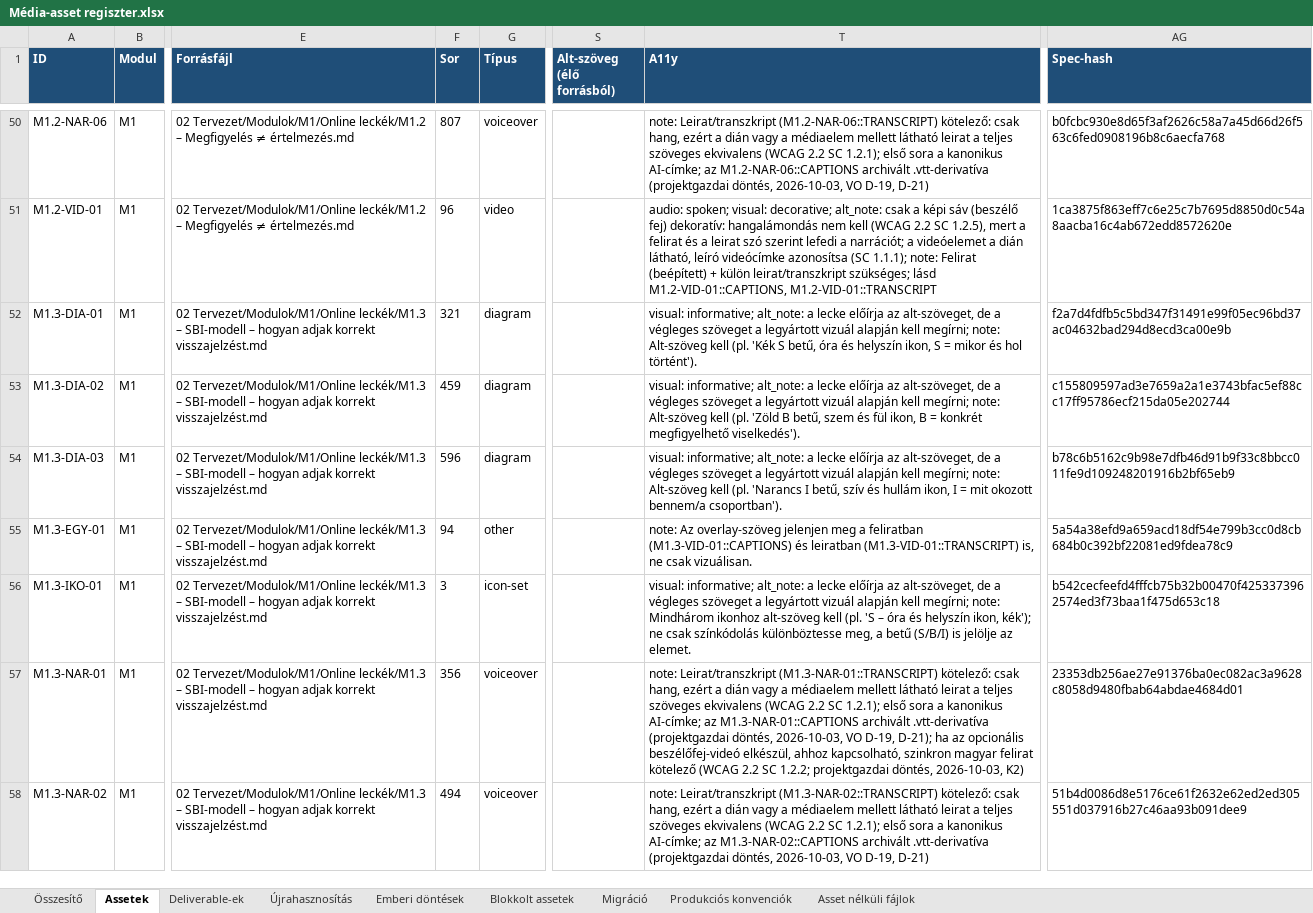
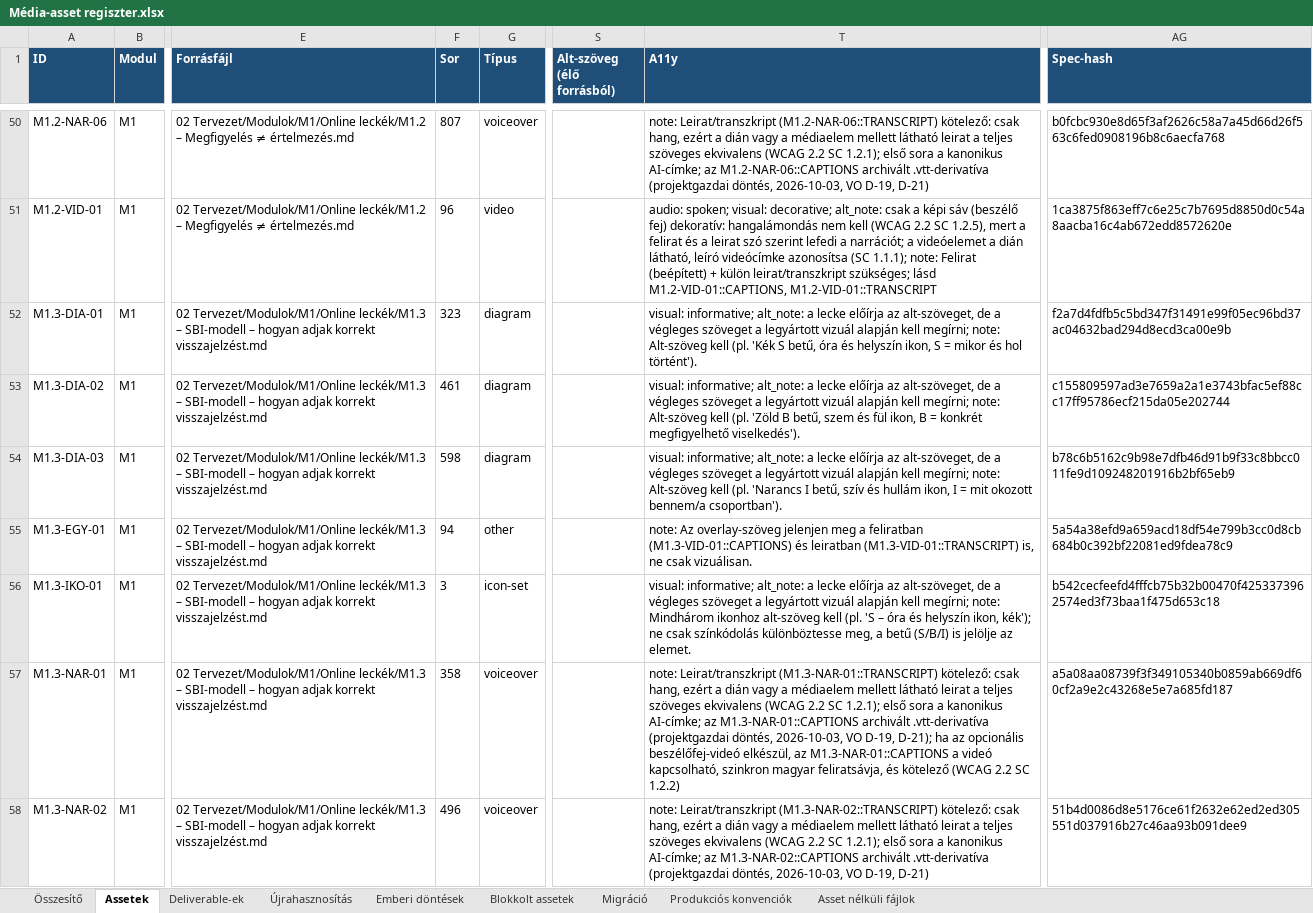
Before and after one commit to hasomerhacairhu/modszertani-kepzes, an Excel workbook: 02 Tervezet/Média-assetek/Média-asset regiszter.xlsx, sheet Assetek, drawn as a sheet; only a part is shown, gaps mark what is left out; values as stored, in another font and other column widths than the file's, no borders; the diff covers the shown part only; the diff names each change by its address in the sheet, - before the commit and + after, or states it on an @@ line.

```diff
--- a/02 Tervezet/Média-assetek/Média-asset regiszter.xlsx (sheet Assetek)
+++ b/02 Tervezet/Média-assetek/Média-asset regiszter.xlsx (sheet Assetek)
-F52 (Sor): 321
+F52 (Sor): 323
-F53 (Sor): 459
+F53 (Sor): 461
-F54 (Sor): 596
+F54 (Sor): 598
-F57 (Sor): 356
+F57 (Sor): 358
-T57 (A11y): …beszélőfej-videó elkészül, ahhoz kapcsolható, szinkron magyar felirat kötelező (WCAG 2.2 SC 1.2.2; projektgazdai döntés, 2026-10-03, K2)
+T57 (A11y): …beszélőfej-videó elkészül, az M1.3-NAR-01::CAPTIONS a videó kapcsolható, szinkron magyar feliratsávja, és kötelező (WCAG 2.2 SC 1.2.2)
-AG57 (Spec-hash): 23353db256ae27e91376ba0ec082ac3a9628c8058d9480fbab64abdae4684d01
+AG57 (Spec-hash): a5a08aa08739f3f349105340b0859ab669df60cf2a9e2c43268e5e7a685fd187
-F58 (Sor): 494
+F58 (Sor): 496
```
Also changed, not shown: 11 edited cells elsewhere in this sheet, sheet Deliverable-ek, 3 other files.
